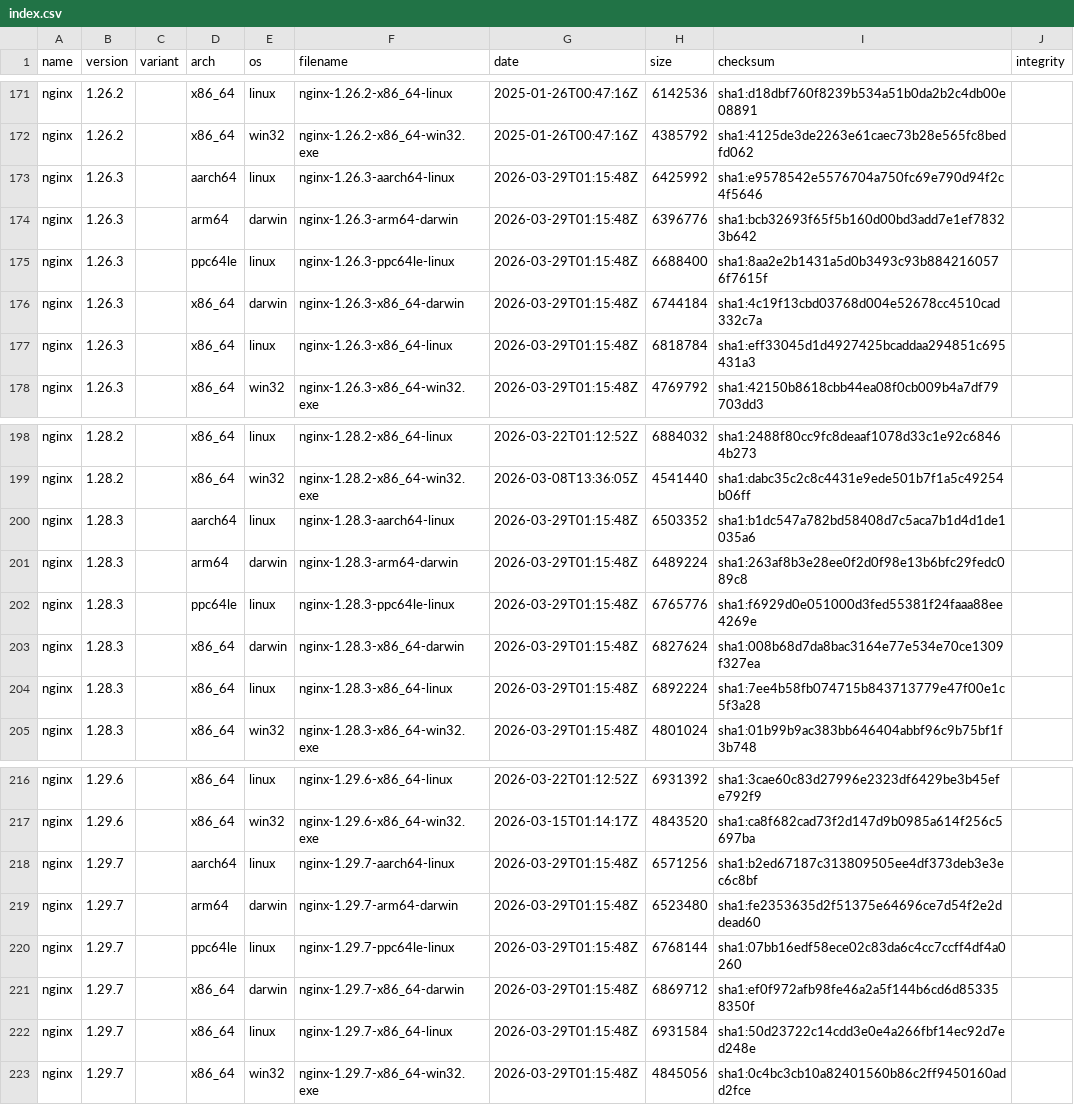
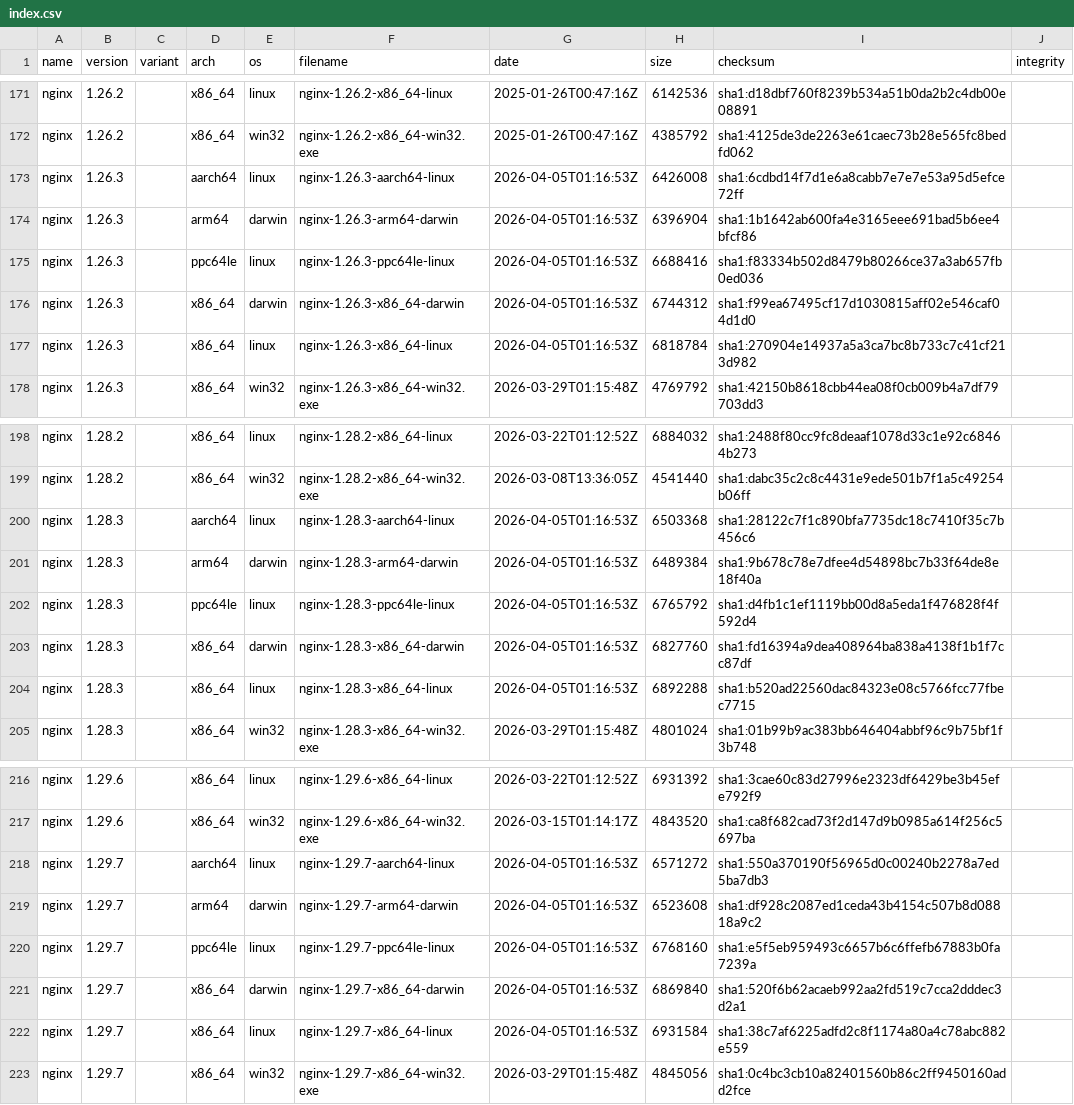
Before and after one commit to jirutka/nginx-binaries, a CSV file: index.csv, drawn as a sheet; only a part is shown, gaps mark what is left out.

```diff
--- a/index.csv
+++ b/index.csv
@@ -172,7 +172,7 @@ nginx,1.26.2,,x86_64,linux,nginx-1.26.2-x86_64-linux,2025-01-26T00:47:16Z,614253
 nginx,1.26.2,,x86_64,win32,nginx-1.26.2-x86_64-win32.exe,2025-01-26T00:47:16Z,4385792,sha1:4125de3de2263e61caec73b28e565fc8bedfd062
-nginx,1.26.3,,aarch64,linux,nginx-1.26.3-aarch64-linux,2026-03-29T01:15:48Z,6425992,sha1:e9578542e5576704a750fc69e790d94f2c4f5646
-nginx,1.26.3,,arm64,darwin,nginx-1.26.3-arm64-darwin,2026-03-29T01:15:48Z,6396776,sha1:bcb32693f65f5b160d00bd3add7e1ef78323b642
-nginx,1.26.3,,ppc64le,linux,nginx-1.26.3-ppc64le-linux,2026-03-29T01:15:48Z,6688400,sha1:8aa2e2b1431a5d0b3493c93b8842160576f7615f
-nginx,1.26.3,,x86_64,darwin,nginx-1.26.3-x86_64-darwin,2026-03-29T01:15:48Z,6744184,sha1:4c19f13cbd03768d004e52678cc4510cad332c7a
-nginx,1.26.3,,x86_64,linux,nginx-1.26.3-x86_64-linux,2026-03-29T01:15:48Z,6818784,sha1:eff33045d1d4927425bcaddaa294851c695431a3
+nginx,1.26.3,,aarch64,linux,nginx-1.26.3-aarch64-linux,2026-04-05T01:16:53Z,6426008,sha1:6cdbd14f7d1e6a8cabb7e7e7e53a95d5efce72ff
+nginx,1.26.3,,arm64,darwin,nginx-1.26.3-arm64-darwin,2026-04-05T01:16:53Z,6396904,sha1:1b1642ab600fa4e3165eee691bad5b6ee4bfcf86
+nginx,1.26.3,,ppc64le,linux,nginx-1.26.3-ppc64le-linux,2026-04-05T01:16:53Z,6688416,sha1:f83334b502d8479b80266ce37a3ab657fb0ed036
+nginx,1.26.3,,x86_64,darwin,nginx-1.26.3-x86_64-darwin,2026-04-05T01:16:53Z,6744312,sha1:f99ea67495cf17d1030815aff02e546caf04d1d0
+nginx,1.26.3,,x86_64,linux,nginx-1.26.3-x86_64-linux,2026-04-05T01:16:53Z,6818784,sha1:270904e14937a5a3ca7bc8b733c7c41cf213d982
 nginx,1.26.3,,x86_64,win32,nginx-1.26.3-x86_64-win32.exe,2026-03-29T01:15:48Z,4769792,sha1:42150b8618cbb44ea08f0cb009b4a7df79703dd3
@@ -199,7 +199,7 @@ nginx,1.28.2,,x86_64,linux,nginx-1.28.2-x86_64-linux,2026-03-22T01:12:52Z,688403
 nginx,1.28.2,,x86_64,win32,nginx-1.28.2-x86_64-win32.exe,2026-03-08T13:36:05Z,4541440,sha1:dabc35c2c8c4431e9ede501b7f1a5c49254b06ff
-nginx,1.28.3,,aarch64,linux,nginx-1.28.3-aarch64-linux,2026-03-29T01:15:48Z,6503352,sha1:b1dc547a782bd58408d7c5aca7b1d4d1de1035a6
-nginx,1.28.3,,arm64,darwin,nginx-1.28.3-arm64-darwin,2026-03-29T01:15:48Z,6489224,sha1:263af8b3e28ee0f2d0f98e13b6bfc29fedc089c8
-nginx,1.28.3,,ppc64le,linux,nginx-1.28.3-ppc64le-linux,2026-03-29T01:15:48Z,6765776,sha1:f6929d0e051000d3fed55381f24faaa88ee4269e
-nginx,1.28.3,,x86_64,darwin,nginx-1.28.3-x86_64-darwin,2026-03-29T01:15:48Z,6827624,sha1:008b68d7da8bac3164e77e534e70ce1309f327ea
-nginx,1.28.3,,x86_64,linux,nginx-1.28.3-x86_64-linux,2026-03-29T01:15:48Z,6892224,sha1:7ee4b58fb074715b843713779e47f00e1c5f3a28
+nginx,1.28.3,,aarch64,linux,nginx-1.28.3-aarch64-linux,2026-04-05T01:16:53Z,6503368,sha1:28122c7f1c890bfa7735dc18c7410f35c7b456c6
+nginx,1.28.3,,arm64,darwin,nginx-1.28.3-arm64-darwin,2026-04-05T01:16:53Z,6489384,sha1:9b678c78e7dfee4d54898bc7b33f64de8e18f40a
+nginx,1.28.3,,ppc64le,linux,nginx-1.28.3-ppc64le-linux,2026-04-05T01:16:53Z,6765792,sha1:d4fb1c1ef1119bb00d8a5eda1f476828f4f592d4
+nginx,1.28.3,,x86_64,darwin,nginx-1.28.3-x86_64-darwin,2026-04-05T01:16:53Z,6827760,sha1:fd16394a9dea408964ba838a4138f1b1f7cc87df
+nginx,1.28.3,,x86_64,linux,nginx-1.28.3-x86_64-linux,2026-04-05T01:16:53Z,6892288,sha1:b520ad22560dac84323e08c5766fcc77fbec7715
 nginx,1.28.3,,x86_64,win32,nginx-1.28.3-x86_64-win32.exe,2026-03-29T01:15:48Z,4801024,sha1:01b99b9ac383bb646404abbf96c9b75bf1f3b748
@@ -217,7 +217,7 @@ nginx,1.29.6,,x86_64,linux,nginx-1.29.6-x86_64-linux,2026-03-22T01:12:52Z,693139
 nginx,1.29.6,,x86_64,win32,nginx-1.29.6-x86_64-win32.exe,2026-03-15T01:14:17Z,4843520,sha1:ca8f682cad73f2d147d9b0985a614f256c5697ba
-nginx,1.29.7,,aarch64,linux,nginx-1.29.7-aarch64-linux,2026-03-29T01:15:48Z,6571256,sha1:b2ed67187c313809505ee4df373deb3e3ec6c8bf
-nginx,1.29.7,,arm64,darwin,nginx-1.29.7-arm64-darwin,2026-03-29T01:15:48Z,6523480,sha1:fe2353635d2f51375e64696ce7d54f2e2ddead60
-nginx,1.29.7,,ppc64le,linux,nginx-1.29.7-ppc64le-linux,2026-03-29T01:15:48Z,6768144,sha1:07bb16edf58ece02c83da6c4cc7ccff4df4a0260
-nginx,1.29.7,,x86_64,darwin,nginx-1.29.7-x86_64-darwin,2026-03-29T01:15:48Z,6869712,sha1:ef0f972afb98fe46a2a5f144b6cd6d853358350f
-nginx,1.29.7,,x86_64,linux,nginx-1.29.7-x86_64-linux,2026-03-29T01:15:48Z,6931584,sha1:50d23722c14cdd3e0e4a266fbf14ec92d7ed248e
+nginx,1.29.7,,aarch64,linux,nginx-1.29.7-aarch64-linux,2026-04-05T01:16:53Z,6571272,sha1:550a370190f56965d0c00240b2278a7ed5ba7db3
+nginx,1.29.7,,arm64,darwin,nginx-1.29.7-arm64-darwin,2026-04-05T01:16:53Z,6523608,sha1:df928c2087ed1ceda43b4154c507b8d08818a9c2
+nginx,1.29.7,,ppc64le,linux,nginx-1.29.7-ppc64le-linux,2026-04-05T01:16:53Z,6768160,sha1:e5f5eb959493c6657b6c6ffefb67883b0fa7239a
+nginx,1.29.7,,x86_64,darwin,nginx-1.29.7-x86_64-darwin,2026-04-05T01:16:53Z,6869840,sha1:520f6b62acaeb992aa2fd519c7cca2dddec3d2a1
+nginx,1.29.7,,x86_64,linux,nginx-1.29.7-x86_64-linux,2026-04-05T01:16:53Z,6931584,sha1:38c7af6225adfd2c8f1174a80a4c78abc882e559
 nginx,1.29.7,,x86_64,win32,nginx-1.29.7-x86_64-win32.exe,2026-03-29T01:15:48Z,4845056,sha1:0c4bc3cb10a82401560b86c2ff9450160add2fce
```
Also changed, not shown: 47 other files.
